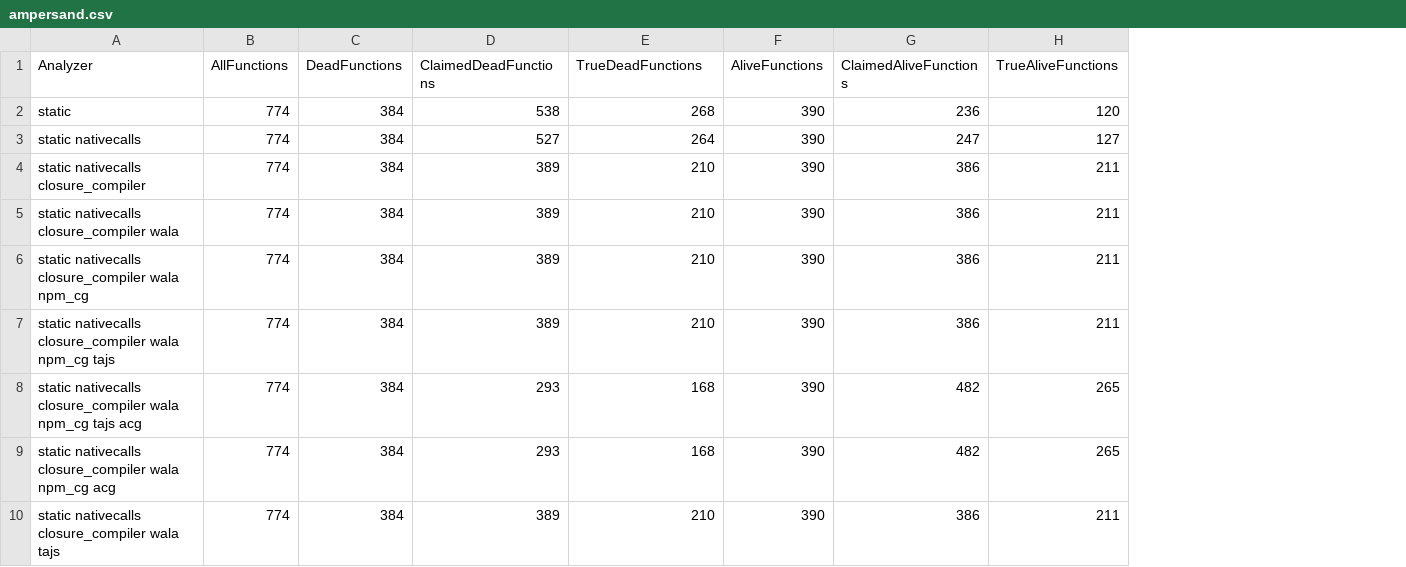
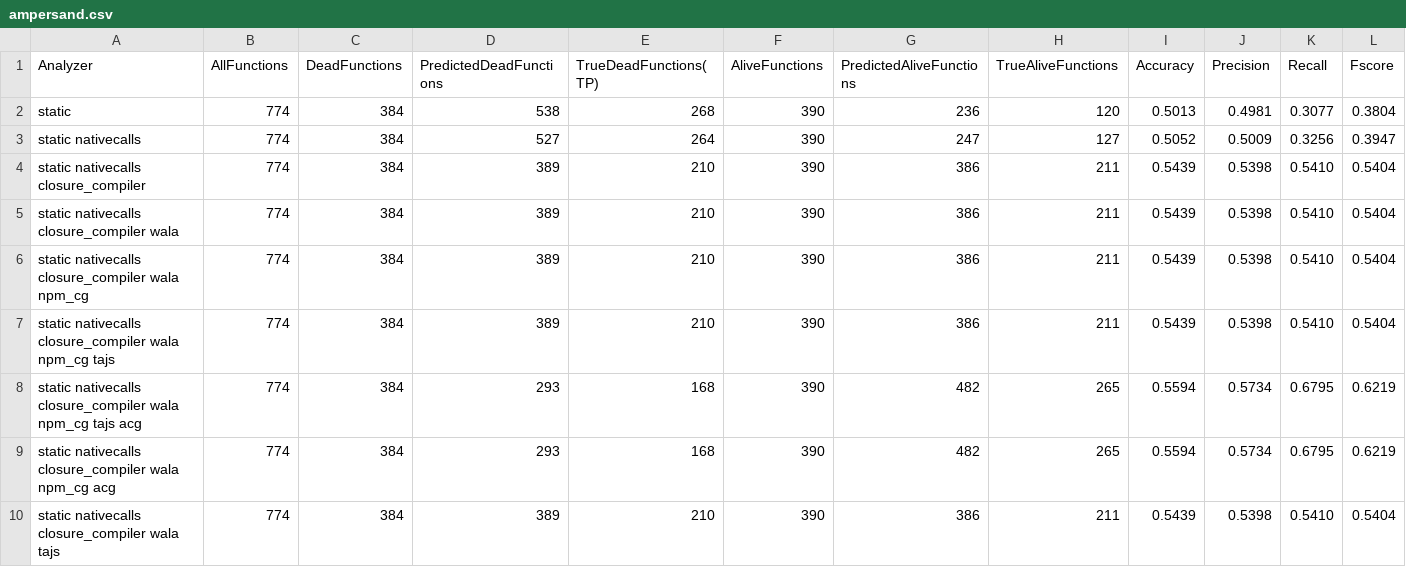
Before and after one commit to Kishanjay/LacunaV2-evaluator, a CSV file: statistics/ampersand.csv, drawn as a sheet; only a part is shown; the diff names each change by its address in the sheet, - before the commit and + after, or states it on an @@ line.

Commit message:
Updates generated statistics, Adds average stats

```diff
--- a/statistics/ampersand.csv
+++ b/statistics/ampersand.csv
+column I (Accuracy), rows 2-10: 0.5013 | 0.5052 | 0.5439 | 0.5439 | 0.5439 | 0.5439 | 0.5594 | 0.5594 | 0.5439
+column J (Precision), rows 2-10: 0.4981 | 0.5009 | 0.5398 | 0.5398 | 0.5398 | 0.5398 | 0.5734 | 0.5734 | 0.5398
+column K (Recall), rows 2-10: 0.3077 | 0.3256 | 0.5410 | 0.5410 | 0.5410 | 0.5410 | 0.6795 | 0.6795 | 0.5410
+column L (Fscore), rows 2-10: 0.3804 | 0.3947 | 0.5404 | 0.5404 | 0.5404 | 0.5404 | 0.6219 | 0.6219 | 0.5404
-D1: ClaimedDeadFunctions
+D1: PredictedDeadFunctions
-E1: TrueDeadFunctions
+E1: TrueDeadFunctions(TP)
-G1: ClaimedAliveFunctions
+G1: PredictedAliveFunctions
```
Also changed, not shown: statistics/angularjs_require.csv, statistics/ariatemplates.csv, 41 other files.
